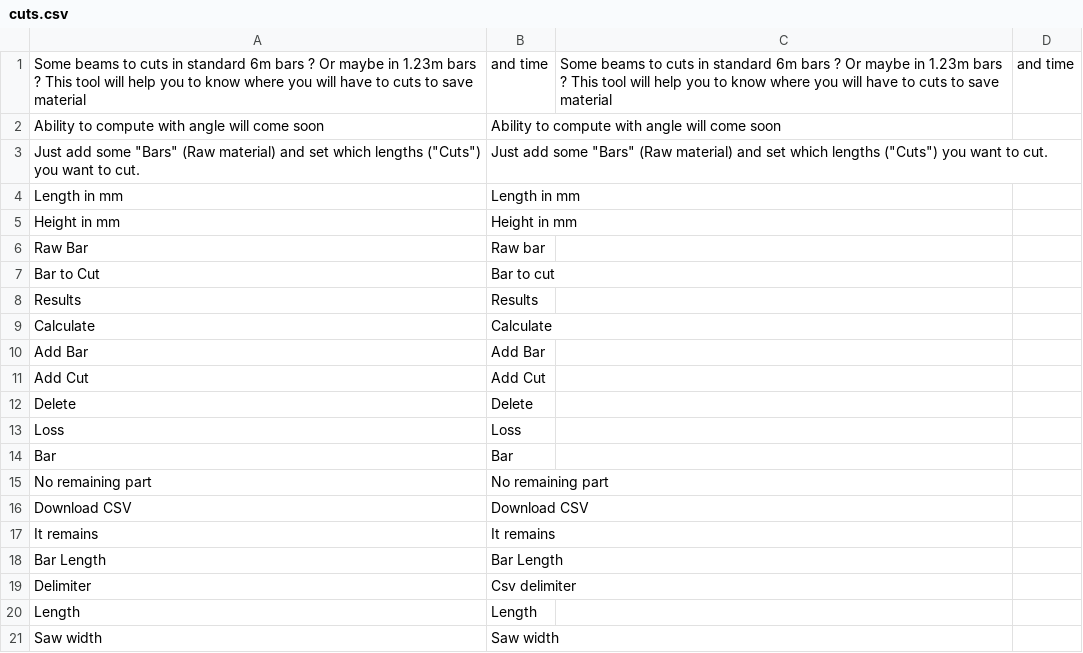
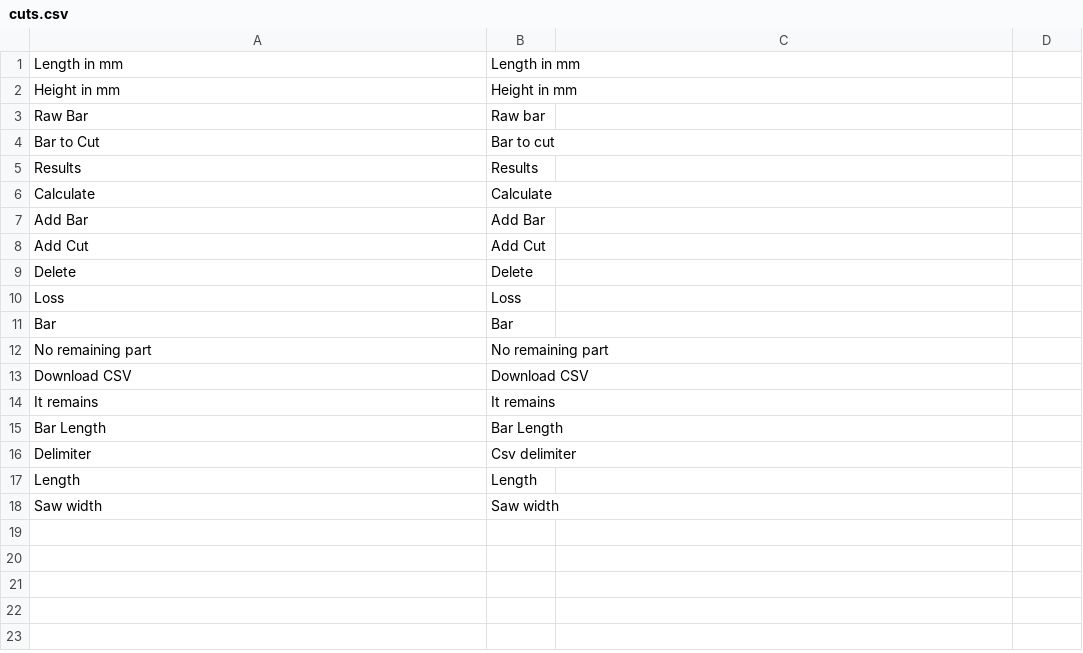
Before and after one commit to guillaume55/MecaWeb, a CSV file: translation/en/cuts.csv, drawn as a sheet; the diff names each change by its address in the sheet, - before the commit and + after, or states it on an @@ line.

```diff
--- a/translation/en/cuts.csv
+++ b/translation/en/cuts.csv
-row 1: Some beams to cuts in standard 6m bars ? Or maybe in 1.23m bars ? This tool will help you to know where you will have to cuts to save material | and time | Some beams to cuts in standard 6m bars ? Or maybe in 1.23m bars ? This tool will help you to know where you will have to cuts to save material | and time
-row 2: Ability to compute with angle will come soon | Ability to compute with angle will come soon
-row 3: Just add some "Bars" (Raw material) and set which lengths ("Cuts") you want to cut. | Just add some "Bars" (Raw material) and set which lengths ("Cuts") you want to cut.
```
Also changed, not shown: translation/fr/cuts.csv, 1 other file.
